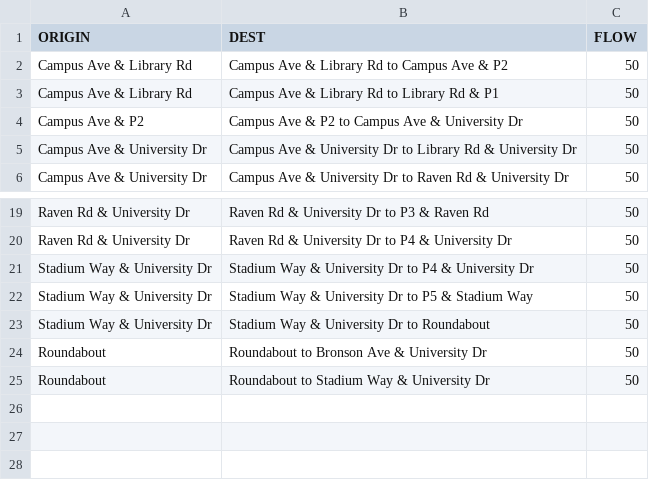
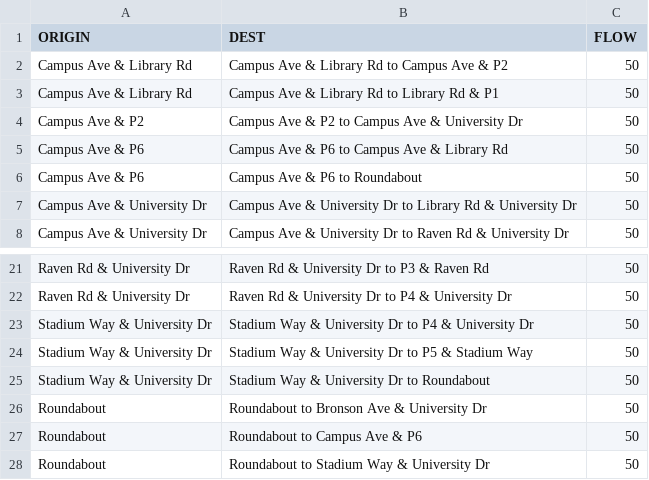
Before and after one commit to braedenkloke/model-campus-evacuation, a CSV file: input_data/od_data/campus_traffic_flow_01.csv, drawn as a sheet; only a part is shown, gaps mark what is left out.

```diff
--- a/input_data/od_data/campus_traffic_flow_01.csv
+++ b/input_data/od_data/campus_traffic_flow_01.csv
@@ -4,2 +4,4 @@ Campus Ave & Library Rd,Campus Ave & Library Rd to Library Rd & P1,50
 Campus Ave & P2,Campus Ave & P2 to Campus Ave & University Dr,50
+Campus Ave & P6,Campus Ave & P6 to Campus Ave & Library Rd,50
+Campus Ave & P6,Campus Ave & P6 to Roundabout,50
 Campus Ave & University Dr,Campus Ave & University Dr to Library Rd & University Dr,50
@@ -24,2 +26,3 @@ Stadium Way & University Dr,Stadium Way & University Dr to Roundabout,50
 Roundabout,Roundabout to Bronson Ave & University Dr,50
+Roundabout,Roundabout to Campus Ave & P6,50
 Roundabout,Roundabout to Stadium Way & University Dr,50
```
Also changed, not shown: 1 other file.
